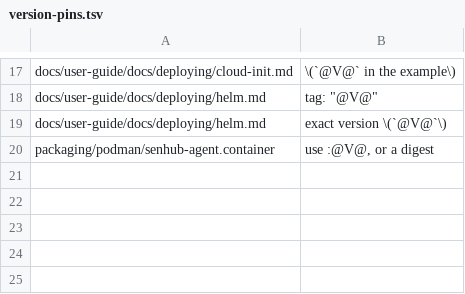
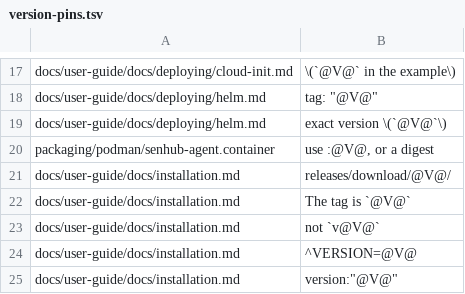
Before and after one commit to senhub-io/senhub-agent, a TSV file: scripts/version-pins.tsv, drawn as a sheet; only a part is shown, gaps mark what is left out; the diff names each change by its address in the sheet, - before the commit and + after, or states it on an @@ line.

Commit message:
fix(release): pin the version in the installation guide
Recette found installation.md out of the pin list: the download URL,
the tag warning, the VERSION example and the sample /health output
kept the previous release after set-version, and the check passed.
They are now listed; set-version 0.7.2 rewrites all five and stays
idempotent.

```diff
--- a/scripts/version-pins.tsv
+++ b/scripts/version-pins.tsv
+row 21: docs/user-guide/docs/installation.md | releases/download/@V@/
+row 22: docs/user-guide/docs/installation.md | The tag is `@V@`
+row 23: docs/user-guide/docs/installation.md | not `v@V@`
+row 24: docs/user-guide/docs/installation.md | ^VERSION=@V@
+row 25: docs/user-guide/docs/installation.md | version:"@V@"
```
